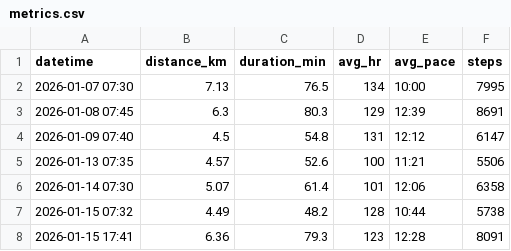
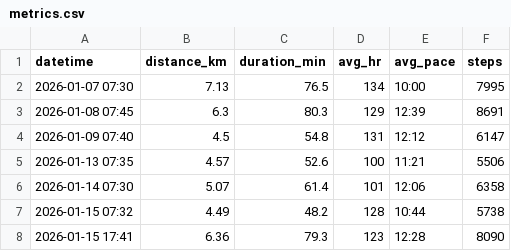
Before and after one commit to Shamanthkrishna/endurance-log, a CSV file: data/metrics.csv, drawn as a sheet.

Commit message:
Fix last entry in metrics.csv to correct value

```diff
--- a/data/metrics.csv
+++ b/data/metrics.csv
@@ -7,2 +7,2 @@ datetime,distance_km,duration_min,avg_hr,avg_pace,steps
 2026-01-15 07:32,4.49,48.2,128,10:44,5738
-2026-01-15 17:41,6.36,79.3,123,12:28,8091
+2026-01-15 17:41,6.36,79.3,123,12:28,8090
```
